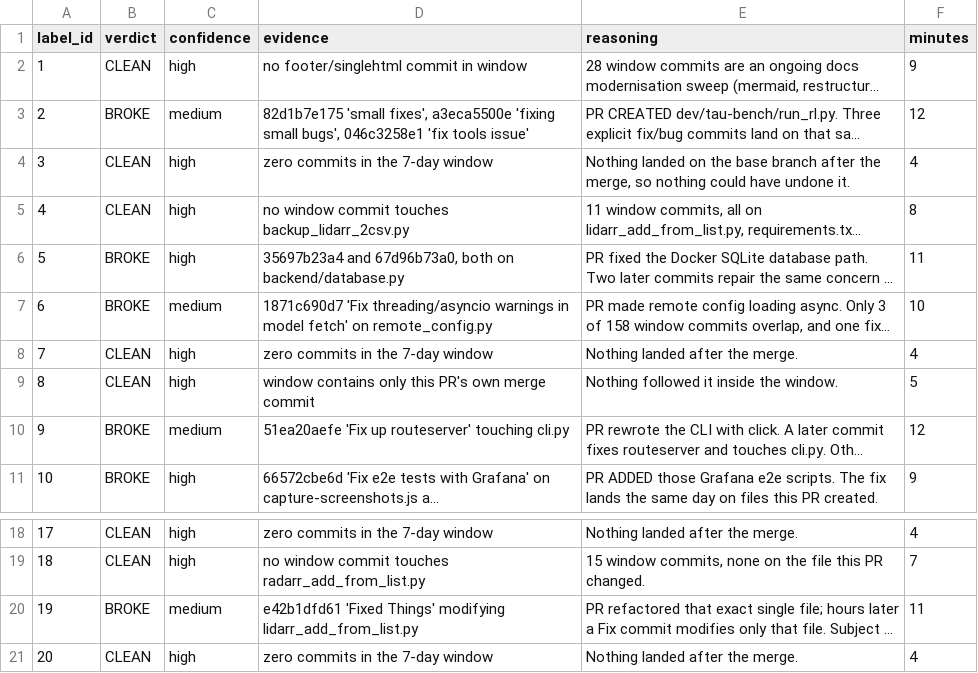
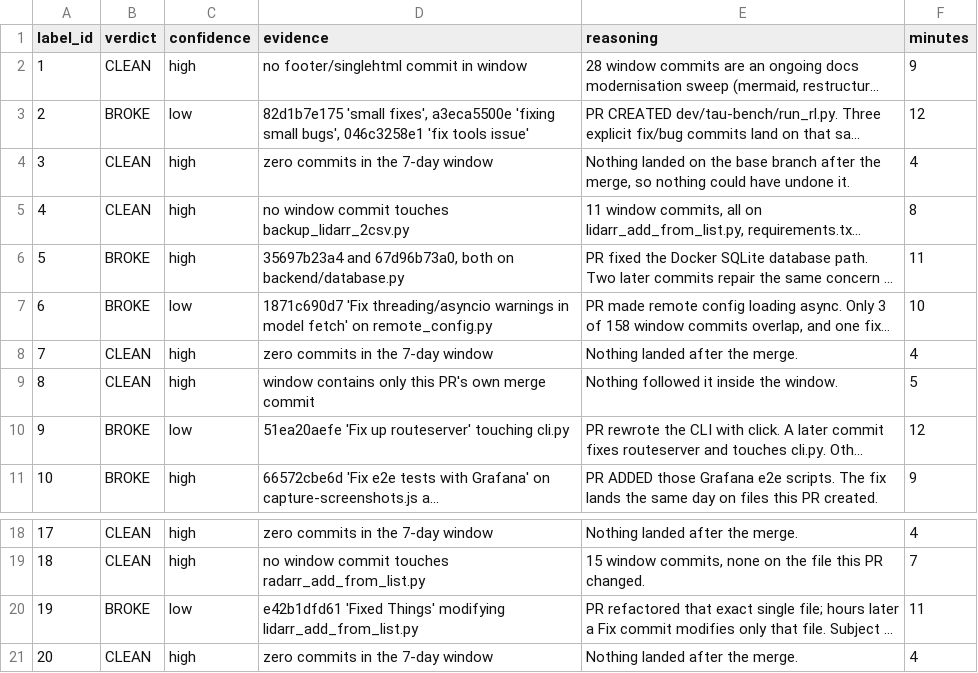
Before and after one commit to QuantaMinds/quanta_mind, a CSV file: research/phase0/data/labelling/human_labels.csv, drawn as a sheet; only a part is shown, gaps mark what is left out; long unchanged cells end in …; the diff names each change by its address in the sheet, - before the commit and + after, or states it on an @@ line.

```diff
--- a/research/phase0/data/labelling/human_labels.csv
+++ b/research/phase0/data/labelling/human_labels.csv
-C3 (confidence): medium
+C3 (confidence): low
-C7 (confidence): medium
+C7 (confidence): low
-C10 (confidence): medium
+C10 (confidence): low
-C20 (confidence): medium
+C20 (confidence): low
```
